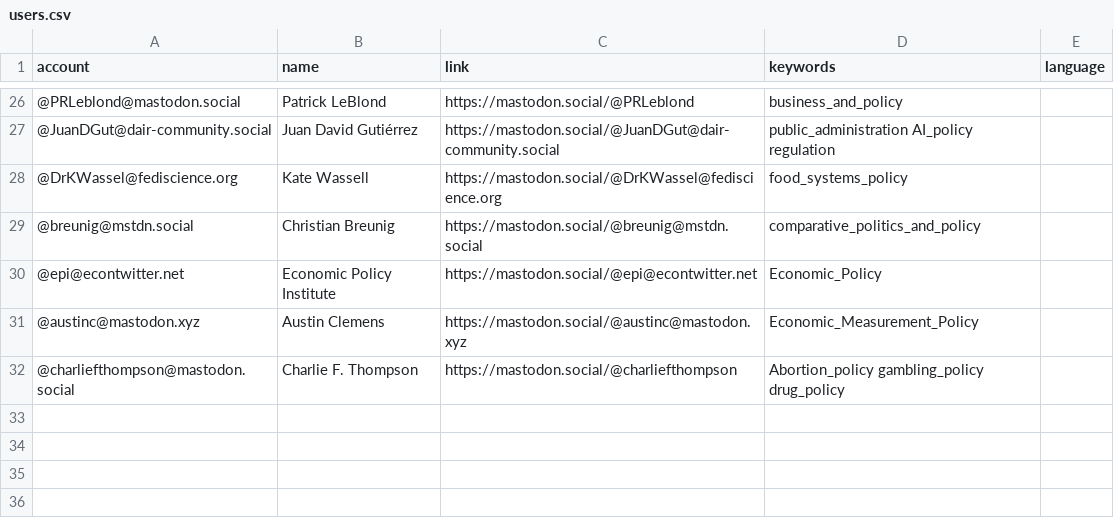
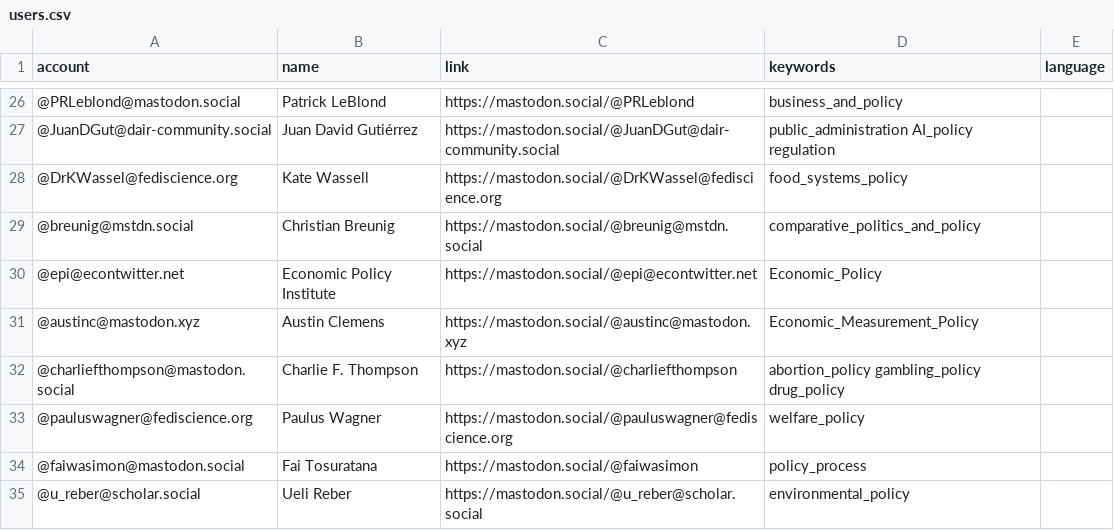
Before and after one commit to howlettm/Mastodon-Policy, a CSV file: resources/users.csv, drawn as a sheet; only a part is shown, gaps mark what is left out.

Commit message:
Update users.csv

```diff
--- a/resources/users.csv
+++ b/resources/users.csv
@@ -31,2 +31,5 @@ account,name,link,keywords,language
 @austinc@mastodon.xyz,Austin Clemens,https://mastodon.social/@austinc@mastodon.xyz,Economic_Measurement_Policy
-@charliefthompson@mastodon.social,Charlie F. Thompson,https://mastodon.social/@charliefthompson, Abortion_policy gambling_policy drug_policy
+@charliefthompson@mastodon.social,Charlie F. Thompson,https://mastodon.social/@charliefthompson,abortion_policy gambling_policy drug_policy
+@pauluswagner@fediscience.org,Paulus Wagner,https://mastodon.social/@pauluswagner@fediscience.org,welfare_policy
+@faiwasimon@mastodon.social,Fai Tosuratana,https://mastodon.social/@faiwasimon,policy_process
+@u_reber@scholar.social, Ueli Reber,https://mastodon.social/@u_reber@scholar.social,environmental_policy
```
